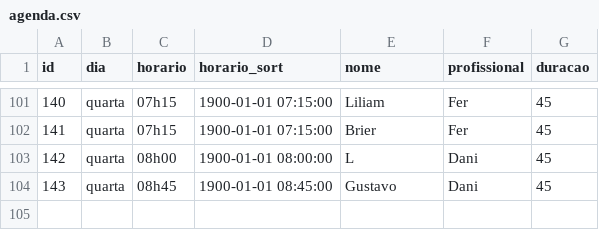
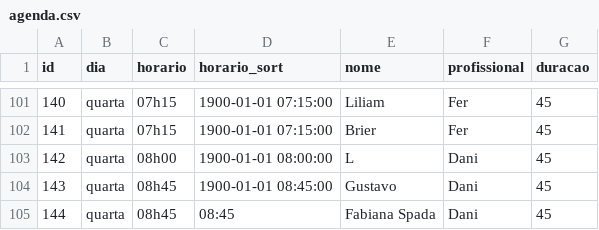
Before and after one commit to henriquepeixotodemorais-debug/estudio.fernanda.peixoto, a CSV file: data/agenda.csv, drawn as a sheet; only a part is shown, gaps mark what is left out.

Commit message:
Atualiza agenda.csv via Streamlit

```diff
--- a/data/agenda.csv
+++ b/data/agenda.csv
@@ -104 +104,2 @@ id,dia,horario,horario_sort,nome,profissional,duracao
 143,quarta,08h45,1900-01-01 08:45:00,Gustavo,Dani,45
+144,quarta,08h45,08:45,Fabiana Spada,Dani,45
```
